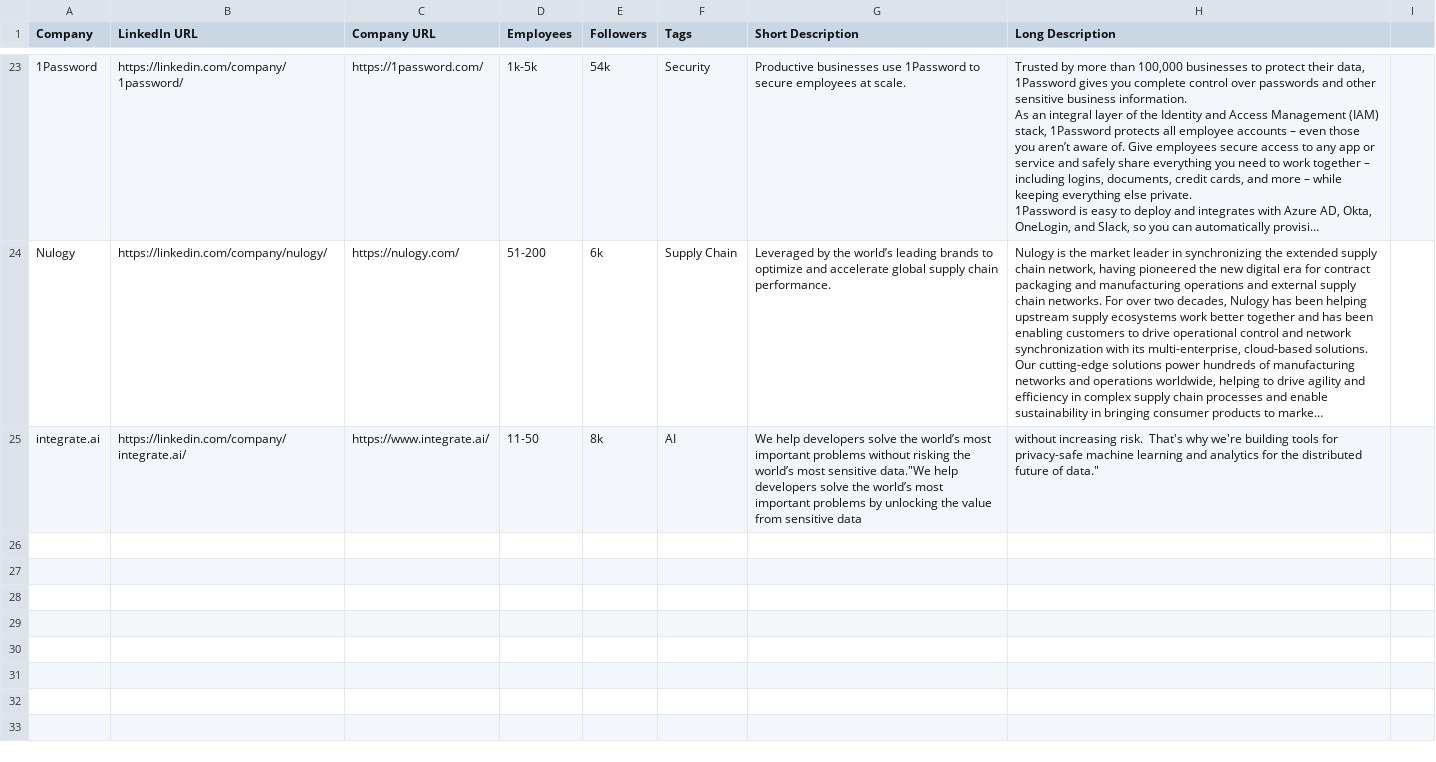
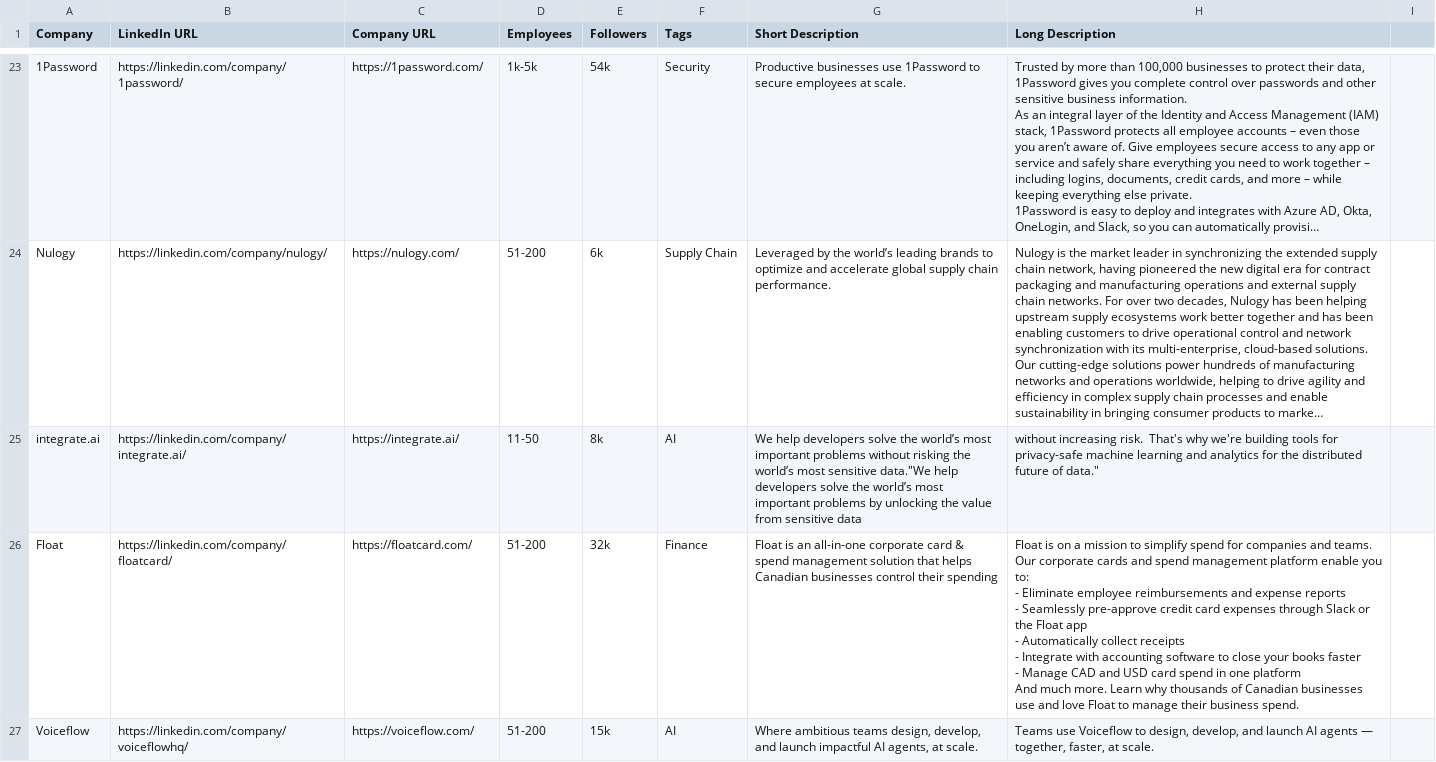
Before and after one commit to parker84/tortech, a CSV file: data/tortech_database.csv, drawn as a sheet; only a part is shown, gaps mark what is left out; long unchanged cells end in …; ↵ is a line break in a cell; the diff covers the shown part only; the diff names each change by its address in the sheet, - before the commit and + after, or states it on an @@ line.

Commit message:
adding more companies

```diff
--- a/data/tortech_database.csv
+++ b/data/tortech_database.csv
-C25 (Company URL): https://www.integrate.ai/
+C25 (Company URL): https://integrate.ai/
+row 26: Float | https://linkedin.com/company/floatcard/ | https://floatcard.com/ | 51-200 | 32k | Finance | Float is an all-in-one corporate card & spend management solution that helps Canadian businesses control their spending | Float is on a mission to simplify spend for companies and teams. ↵ Our corporate cards and spend management platform enable you to: ↵ - Eliminate employee reimbursements and expense reports ↵ - Seamlessly pre-approve credit card expenses through Slack or the Float app ↵ - Automatically collect receipts ↵ - Integrate with accounting software to close your books faster ↵ - Manage CAD and USD card spend in one platform ↵ And much more. Learn why thousands of Canadian businesses use and love Float to manage their business spend.
+row 27: Voiceflow | https://linkedin.com/company/voiceflowhq/ | https://voiceflow.com/ | 51-200 | 15k | AI | Where ambitious teams design, develop, and launch impactful AI agents, at scale. | Teams use Voiceflow to design, develop, and launch AI agents — together, faster, at scale.
```
Also changed, not shown: 2 added rows and 1 edited cell elsewhere in this file.
